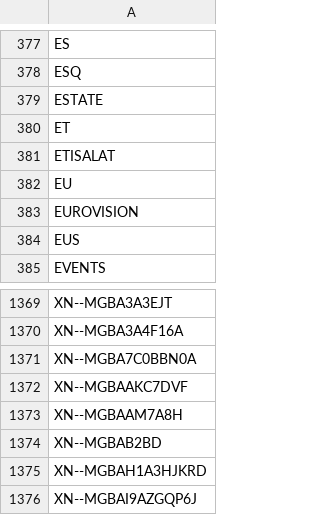
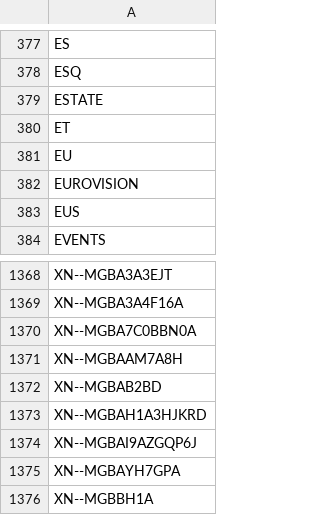
Before and after one commit to mehdichaouch/list-of-top-level-domains, a CSV file: data/tld-list.csv, drawn as a sheet; only a part is shown, gaps mark what is left out; the shorter side is filled out with more unchanged rows.

```diff
--- a/data/tld-list.csv
+++ b/data/tld-list.csv
@@ -380,3 +380,2 @@ ESTATE
 ET
-ETISALAT
 EU
@@ -1371,3 +1370,2 @@ XN--MGBA3A4F16A
 XN--MGBA7C0BBN0A
-XN--MGBAAKC7DVF
 XN--MGBAAM7A8H
```
Also changed, not shown: 4 other files.
